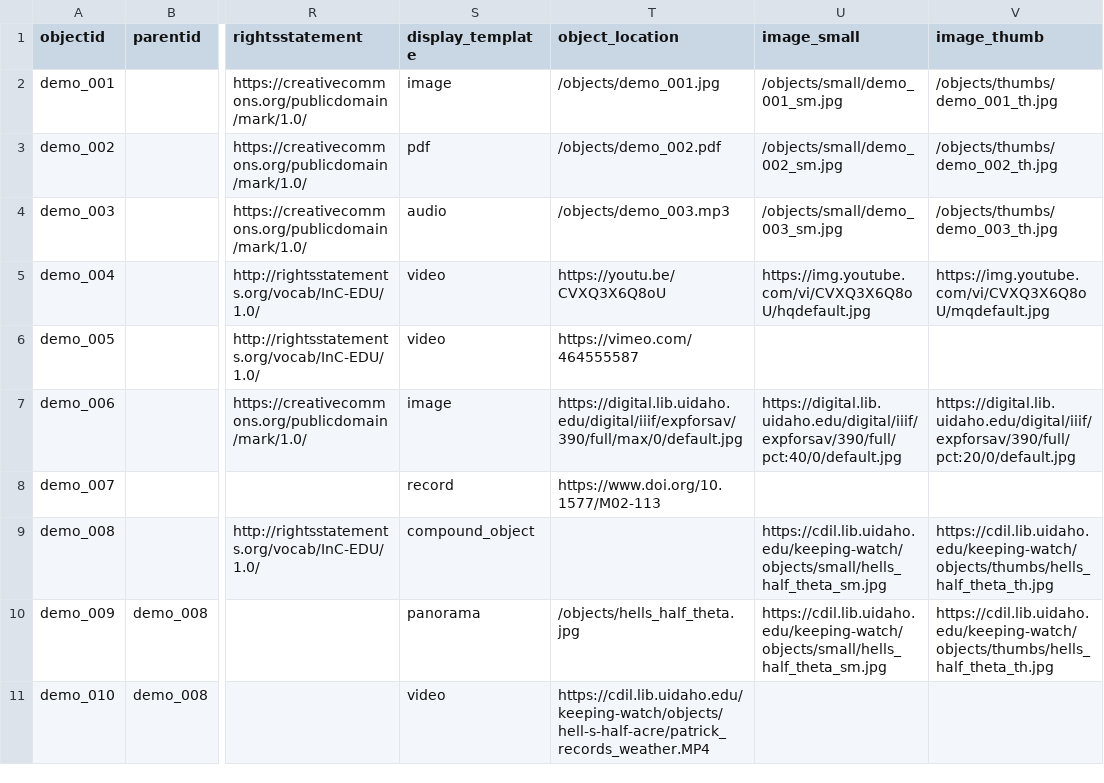
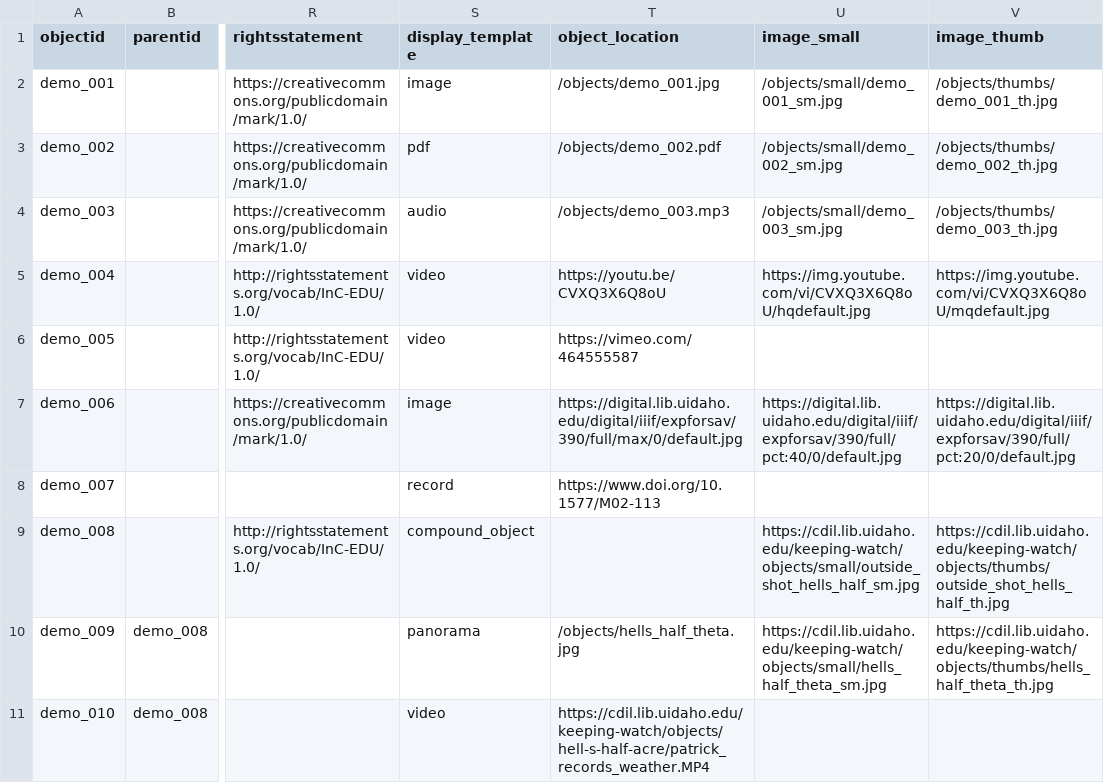
Before and after one commit to CollectionBuilder/collectionbuilder-csv, a CSV file: _data/demo-compoundobjects-metadata.csv, drawn as a sheet; only a part is shown, gaps mark what is left out; the diff names each change by its address in the sheet, - before the commit and + after, or states it on an @@ line.

Commit message:
change base image for hell's acre compound object

```diff
--- a/_data/demo-compoundobjects-metadata.csv
+++ b/_data/demo-compoundobjects-metadata.csv
-U9 (image_small): https://cdil.lib.uidaho.edu/keeping-watch/objects/small/hells_half_theta_sm.jpg
+U9 (image_small): https://cdil.lib.uidaho.edu/keeping-watch/objects/small/outside_shot_hells_half_sm.jpg
-V9 (image_thumb): https://cdil.lib.uidaho.edu/keeping-watch/objects/thumbs/hells_half_theta_th.jpg
+V9 (image_thumb): https://cdil.lib.uidaho.edu/keeping-watch/objects/thumbs/outside_shot_hells_half_th.jpg
```
